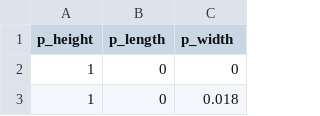
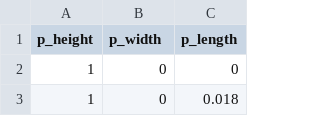
Before and after one commit to reedanders/data_pub, a CSV file: transect_A75.csv, drawn as a sheet; only a part is shown.

Commit message:
adding transect

```diff
--- a/transect_A75.csv
+++ b/transect_A75.csv
@@ -1,2 +1,2 @@
-p_height,p_length,p_width
+p_height,p_width,p_length
 1,0,0
```
Also changed, not shown: 1 other file.
